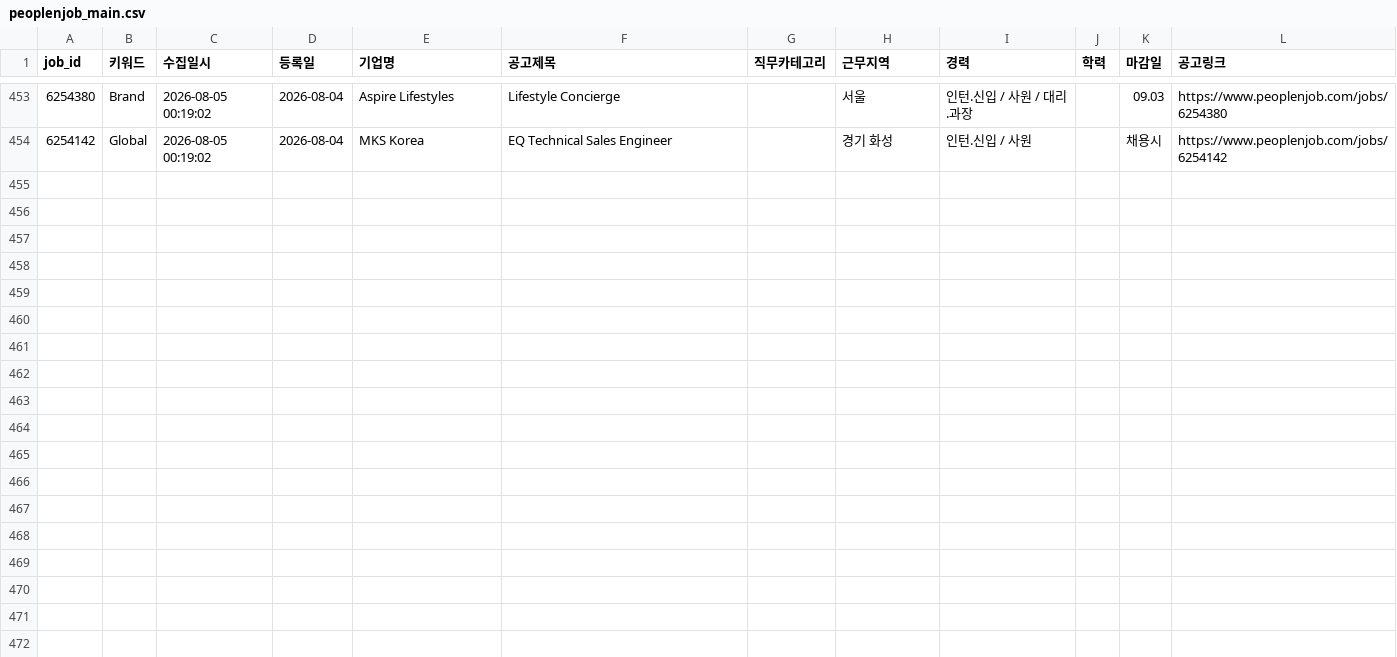
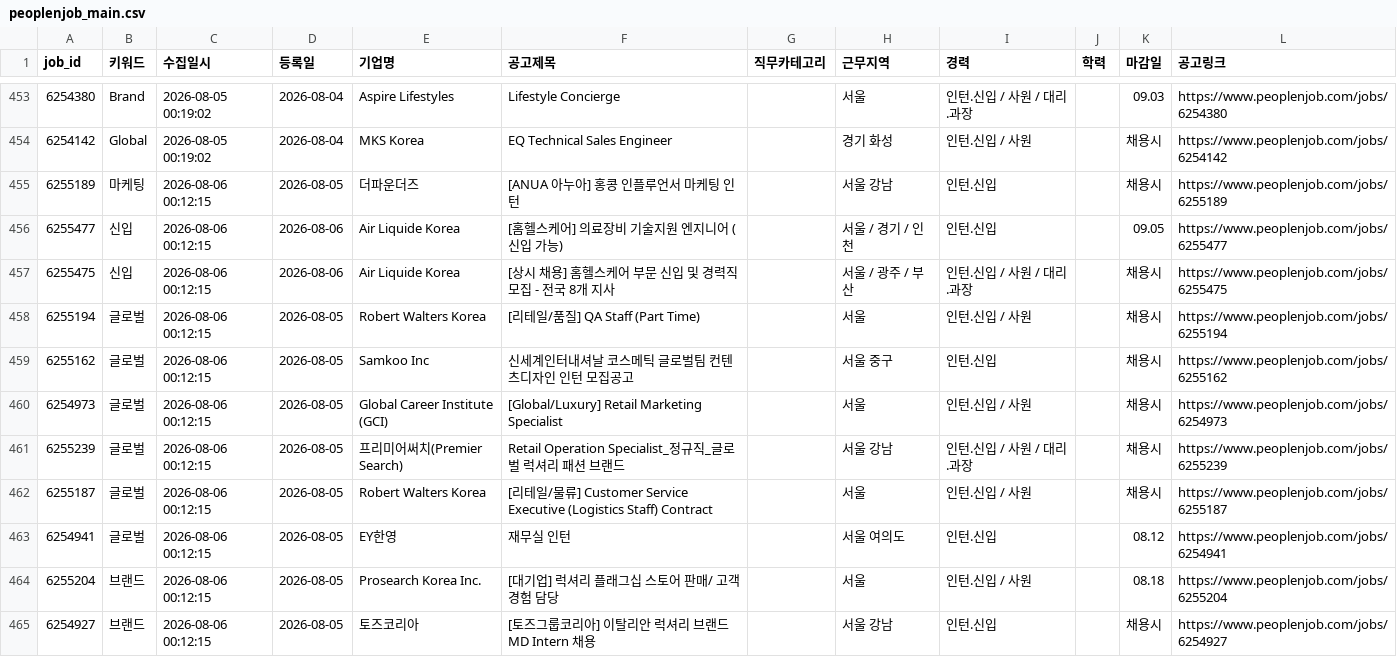
Before and after one commit to djgeum/RunETF, a CSV file: .github/job.bot/peoplenjob_main.csv, drawn as a sheet; only a part is shown, gaps mark what is left out.

```diff
--- a/.github/job.bot/peoplenjob_main.csv
+++ b/.github/job.bot/peoplenjob_main.csv
@@ -454 +454,12 @@
 6254142,Global,2026-08-05 00:19:02,2026-08-04,MKS Korea,EQ Technical Sales Engineer,,경기 화성,인턴.신입 / 사원,,채용시,https://www.peoplenjob.com/jobs/6254142
+6255189,마케팅,2026-08-06 00:12:15,2026-08-05,더파운더즈,[ANUA 아누아] 홍콩 인플루언서 마케팅 인턴,,서울 강남,인턴.신입,,채용시,https://www.peoplenjob.com/jobs/6255189
+6255477,신입,2026-08-06 00:12:15,2026-08-06,Air Liquide Korea,[홈헬스케어] 의료장비 기술지원 엔지니어 (신입 가능),,서울 / 경기 / 인천,인턴.신입,,09.05,https://www.peoplenjob.com/jobs/6255477
+6255475,신입,2026-08-06 00:12:15,2026-08-06,Air Liquide Korea,[상시 채용] 홈헬스케어 부문 신입 및 경력직 모집 - 전국 8개 지사,,서울 / 광주 / 부산,인턴.신입 / 사원 / 대리.과장,,채용시,https://www.peoplenjob.com/jobs/6255475
+6255194,글로벌,2026-08-06 00:12:15,2026-08-05,Robert Walters Korea,[리테일/품질] QA Staff (Part Time),,서울,인턴.신입 / 사원,,채용시,https://www.peoplenjob.com/jobs/6255194
+6255162,글로벌,2026-08-06 00:12:15,2026-08-05,Samkoo Inc,신세계인터내셔날 코스메틱 글로벌팀 컨텐츠디자인 인턴 모집공고,,서울 중구,인턴.신입,,채용시,https://www.peoplenjob.com/jobs/6255162
+6254973,글로벌,2026-08-06 00:12:15,2026-08-05,Global Career Institute (GCI),[Global/Luxury] Retail Marketing Specialist,,서울,인턴.신입 / 사원,,채용시,https://www.peoplenjob.com/jobs/6254973
+6255239,글로벌,2026-08-06 00:12:15,2026-08-05,프리미어써치(Premier Search),Retail Operation Specialist_정규직_글로벌 럭셔리 패션 브랜드,,서울 강남,인턴.신입 / 사원 / 대리.과장,,채용시,https://www.peoplenjob.com/jobs/6255239
+6255187,글로벌,2026-08-06 00:12:15,2026-08-05,Robert Walters Korea,[리테일/물류] Customer Service Executive (Logistics Staff) Contract,,서울,인턴.신입 / 사원,,채용시,https://www.peoplenjob.com/jobs/6255187
+6254941,글로벌,2026-08-06 00:12:15,2026-08-05,EY한영,재무실 인턴,,서울 여의도,인턴.신입,,08.12,https://www.peoplenjob.com/jobs/6254941
+6255204,브랜드,2026-08-06 00:12:15,2026-08-05,Prosearch Korea Inc.,[대기업] 럭셔리 플래그십 스토어 판매/ 고객경험 담당,,서울,인턴.신입 / 사원,,08.18,https://www.peoplenjob.com/jobs/6255204
+6254927,브랜드,2026-08-06 00:12:15,2026-08-05,토즈코리아,[토즈그룹코리아] 이탈리안 럭셔리 브랜드 MD Intern 채용,,서울 강남,인턴.신입,,채용시,https://www.peoplenjob.com/jobs/6254927
```
Also changed, not shown: .github/job.bot/notified_jobs.csv, .github/job.bot/prefiltered.csv, 3 other files.
